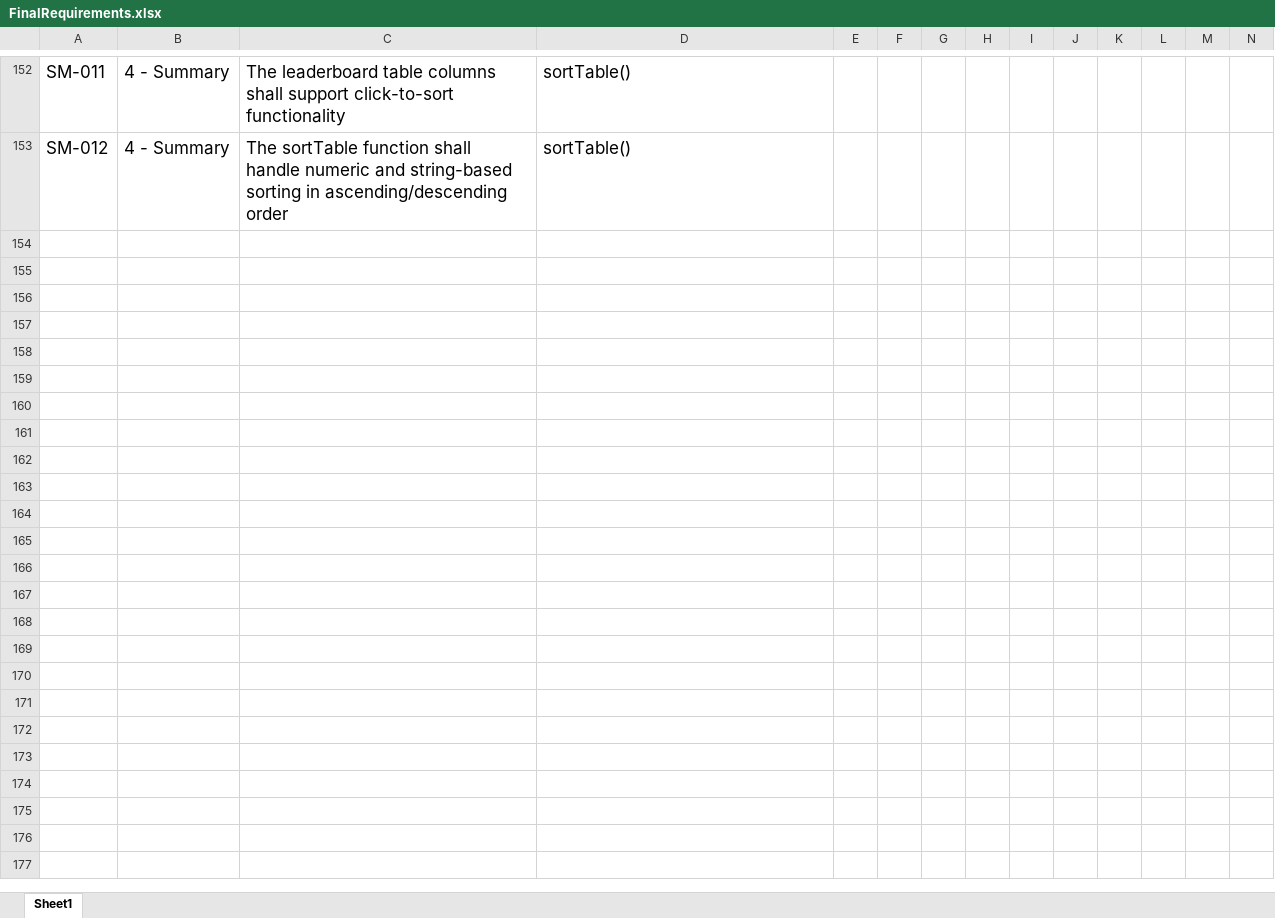
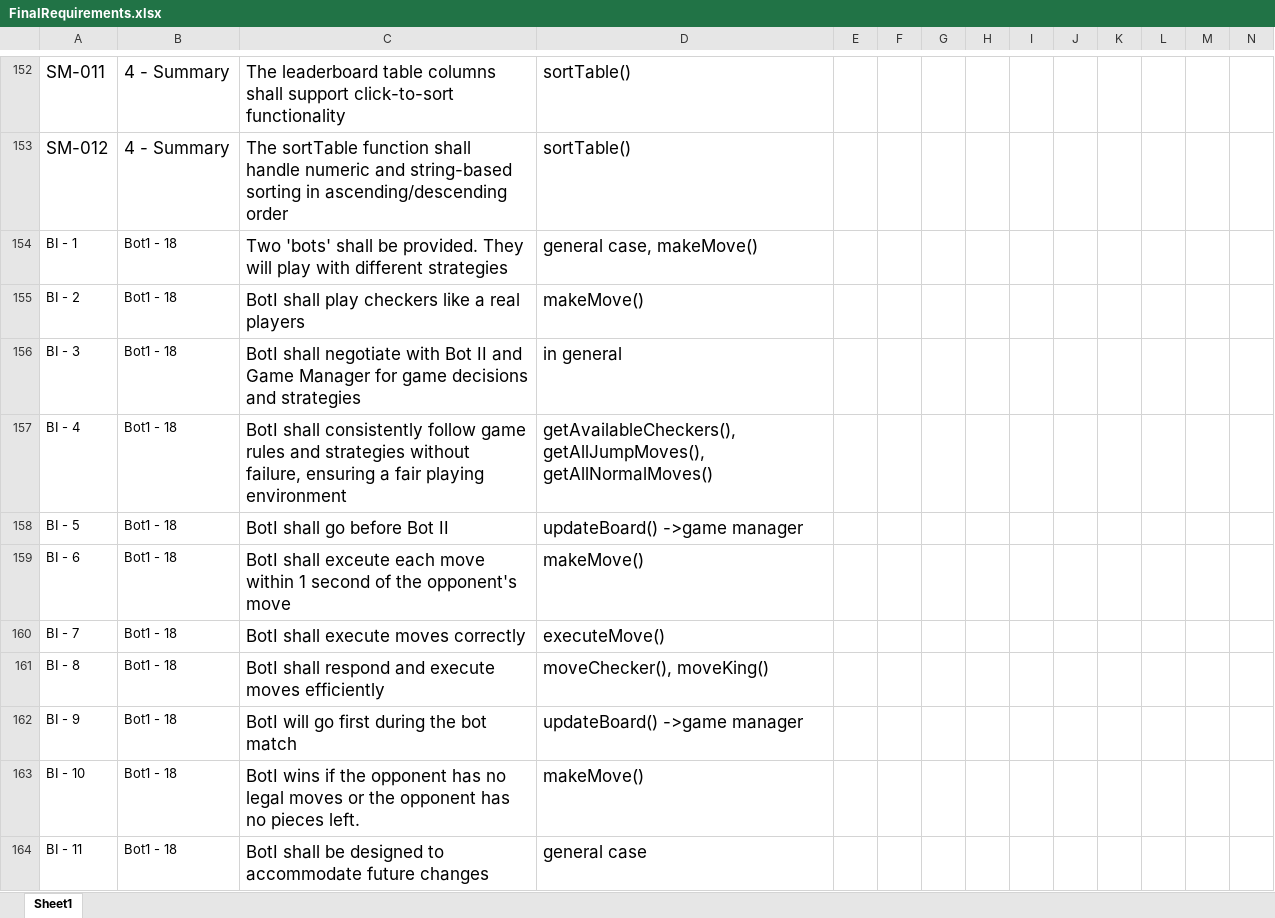
Before and after one commit to utastudents/cse3310-sp25-004, an Excel workbook: FinalRequirements/FinalRequirements.xlsx, sheet Sheet1, drawn as a sheet; only a part is shown, gaps mark what is left out; values as stored, in another font and other column widths than the file's, no borders; rows hold the shown columns only; the diff covers the shown part only; the diff names each change by its address in the sheet, - before the commit and + after, or states it on an @@ line.

Commit message:
BotI requirements

```diff
--- a/FinalRequirements/FinalRequirements.xlsx (sheet Sheet1)
+++ b/FinalRequirements/FinalRequirements.xlsx (sheet Sheet1)
+row 154: BI - 1 | Bot1 - 18 | Two 'bots' shall be provided. They will play with different strategies | general case, makeMove()
+row 155: BI - 2 | Bot1 - 18 | BotI shall play checkers like a real players | makeMove()
+row 156: BI - 3 | Bot1 - 18 | BotI shall negotiate with Bot II and Game Manager for game decisions and strategies | in general
+row 157: BI - 4 | Bot1 - 18 | BotI shall consistently follow game rules and strategies without failure, ensuring a fair playing environment | getAvailableCheckers(), getAllJumpMoves(), getAllNormalMoves()
+row 158: BI - 5 | Bot1 - 18 | BotI shall go before Bot II | updateBoard() ->game manager
+row 159: BI - 6 | Bot1 - 18 | BotI shall exceute each move within 1 second of the opponent's move | makeMove()
+row 160: BI - 7 | Bot1 - 18 | BotI shall execute moves correctly | executeMove()
+row 161: BI - 8 | Bot1 - 18 | BotI shall respond and execute moves efficiently | moveChecker(), moveKing()
+row 162: BI - 9 | Bot1 - 18 | BotI will go first during the bot match | updateBoard() ->game manager
+row 163: BI - 10 | Bot1 - 18 | BotI wins if the opponent has no legal moves or the opponent has no pieces left. | makeMove()
+row 164: BI - 11 | Bot1 - 18 | BotI shall be designed to accommodate future changes | general case
```
Also changed, not shown: 10 added rows elsewhere in this sheet.
